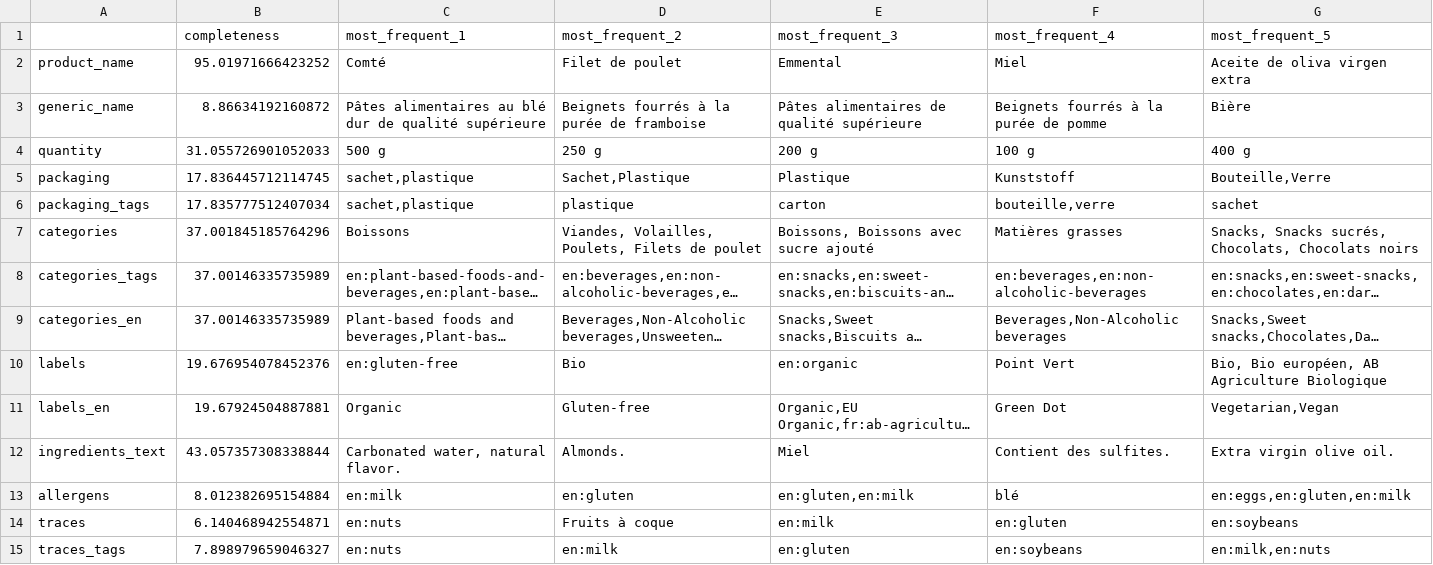
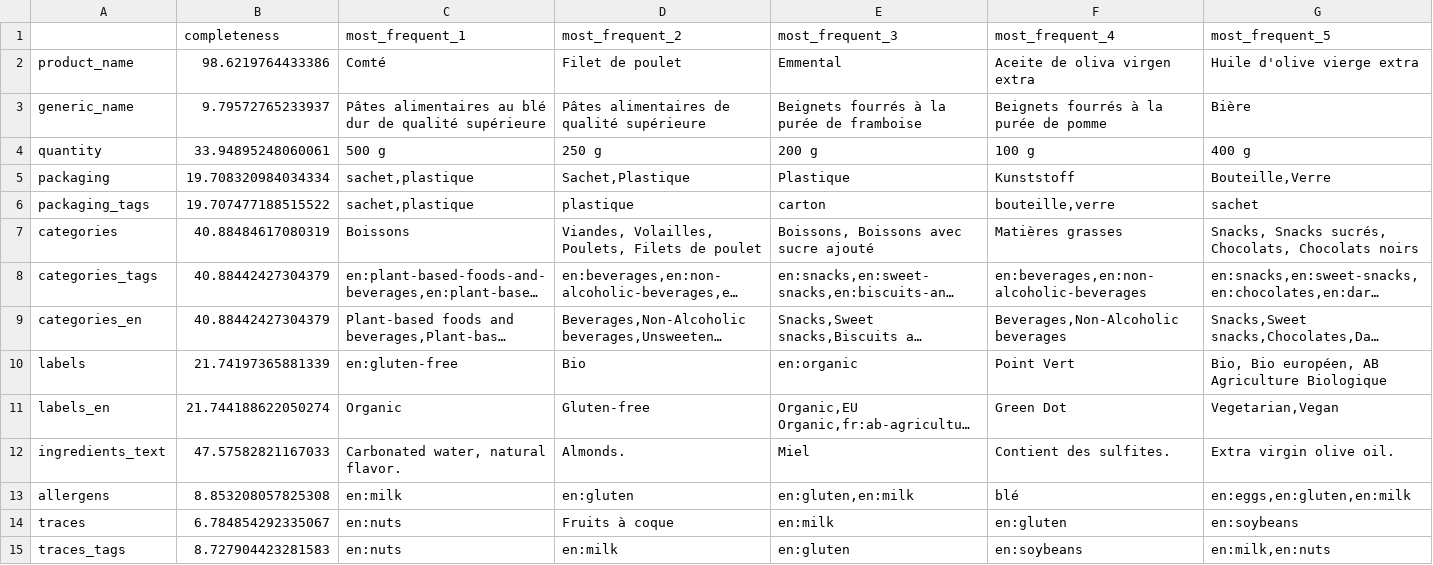
Before and after one commit to romi514/ProjectADA, a CSV file: exploration/odf.csv, drawn as a sheet; only a part is shown; long unchanged cells end in …; the diff covers the shown part only; the diff names each change by its address in the sheet, - before the commit and + after, or states it on an @@ line.

```diff
--- a/exploration/odf.csv
+++ b/exploration/odf.csv
-B2 (completeness): 95.01971666423252
+B2 (completeness): 98.6219764433386
-F2 (most_frequent_4): Miel
+F2 (most_frequent_4): Aceite de oliva virgen extra
-G2 (most_frequent_5): Aceite de oliva virgen extra
+G2 (most_frequent_5): Huile d'olive vierge extra
-B3 (completeness): 8.86634192160872
+B3 (completeness): 9.79572765233937
-D3 (most_frequent_2): Beignets fourrés à la purée de framboise
+D3 (most_frequent_2): Pâtes alimentaires de qualité supérieure
-E3 (most_frequent_3): Pâtes alimentaires de qualité supérieure
+E3 (most_frequent_3): Beignets fourrés à la purée de framboise
-B4 (completeness): 31.055726901052033
+B4 (completeness): 33.94895248060061
-B5 (completeness): 17.836445712114745
+B5 (completeness): 19.708320984034334
-B6 (completeness): 17.835777512407034
+B6 (completeness): 19.707477188515522
-B7 (completeness): 37.001845185764296
+B7 (completeness): 40.88484617080319
-B8:B9 (completeness): 37.00146335735989
+B8:B9 (completeness): 40.88442427304379
-B10 (completeness): 19.676954078452376
+B10 (completeness): 21.74197365881339
-B11 (completeness): 19.67924504887881
+B11 (completeness): 21.744188622050274
-B12 (completeness): 43.057357308338844
+B12 (completeness): 47.57582821167033
-B13 (completeness): 8.012382695154884
+B13 (completeness): 8.853208057825308
-B14 (completeness): 6.140468942554871
+B14 (completeness): 6.784854292335067
-B15 (completeness): 7.898979659046327
+B15 (completeness): 8.727904423281583
```
Also changed, not shown: 33 edited cells elsewhere in this file, 3 other files.
